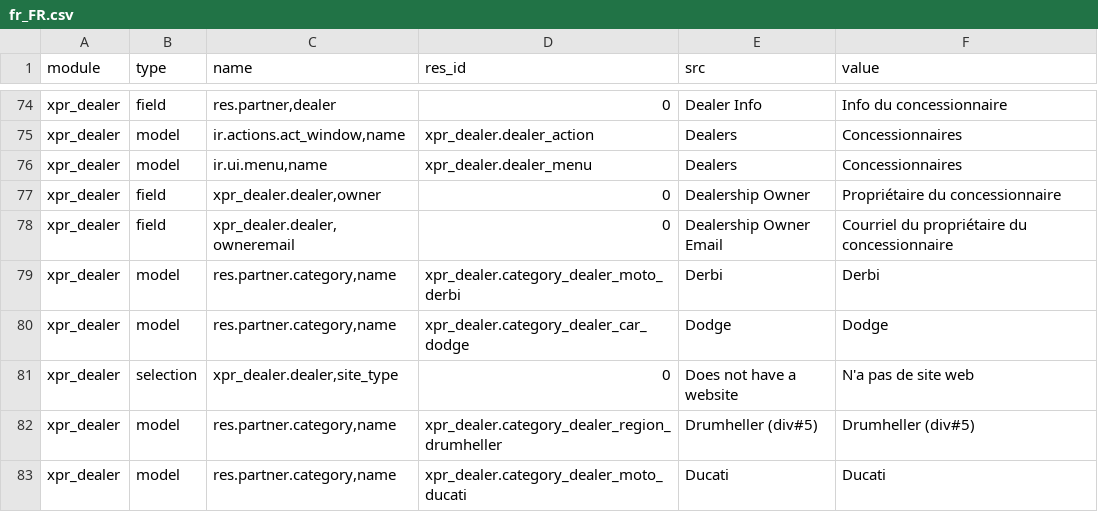
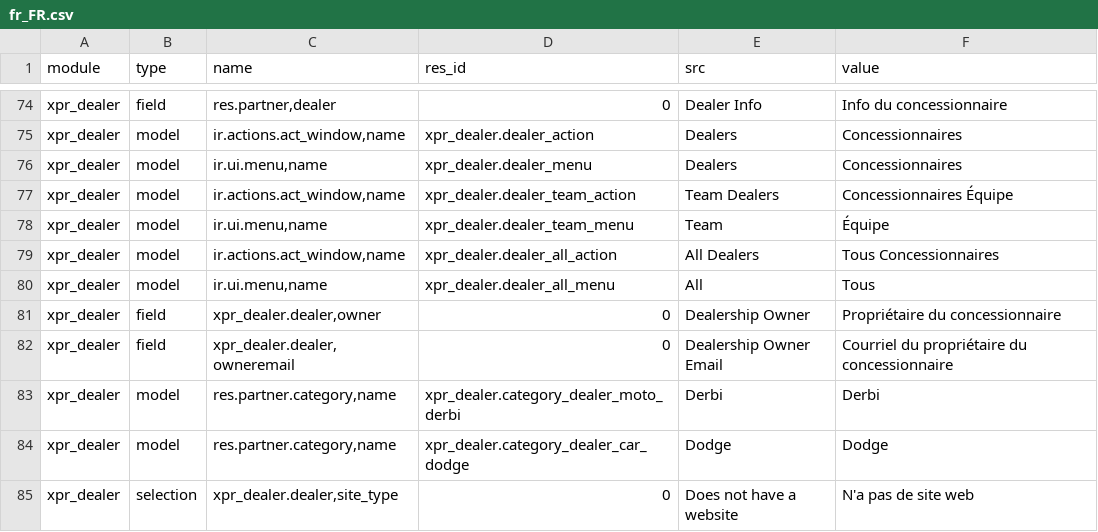
Before and after one commit to Xprima-ERP/odoo_addons, a CSV file: xpr_dealer/i18n/fr_FR.csv, drawn as a sheet; only a part is shown, gaps mark what is left out; the shorter side is filled out with more unchanged rows; the diff names each change by its address in the sheet, - before the commit and + after, or states it on an @@ line.

Commit message:
872 - RSM Dealer view

```diff
--- a/xpr_dealer/i18n/fr_FR.csv
+++ b/xpr_dealer/i18n/fr_FR.csv
+row 77: xpr_dealer | model | ir.actions.act_window,name | xpr_dealer.dealer_team_action | Team Dealers | Concessionnaires Équipe
+row 78: xpr_dealer | model | ir.ui.menu,name | xpr_dealer.dealer_team_menu | Team | Équipe
+row 79: xpr_dealer | model | ir.actions.act_window,name | xpr_dealer.dealer_all_action | All Dealers | Tous Concessionnaires
+row 80: xpr_dealer | model | ir.ui.menu,name | xpr_dealer.dealer_all_menu | All | Tous
```
Also changed, not shown: 1 other file.
